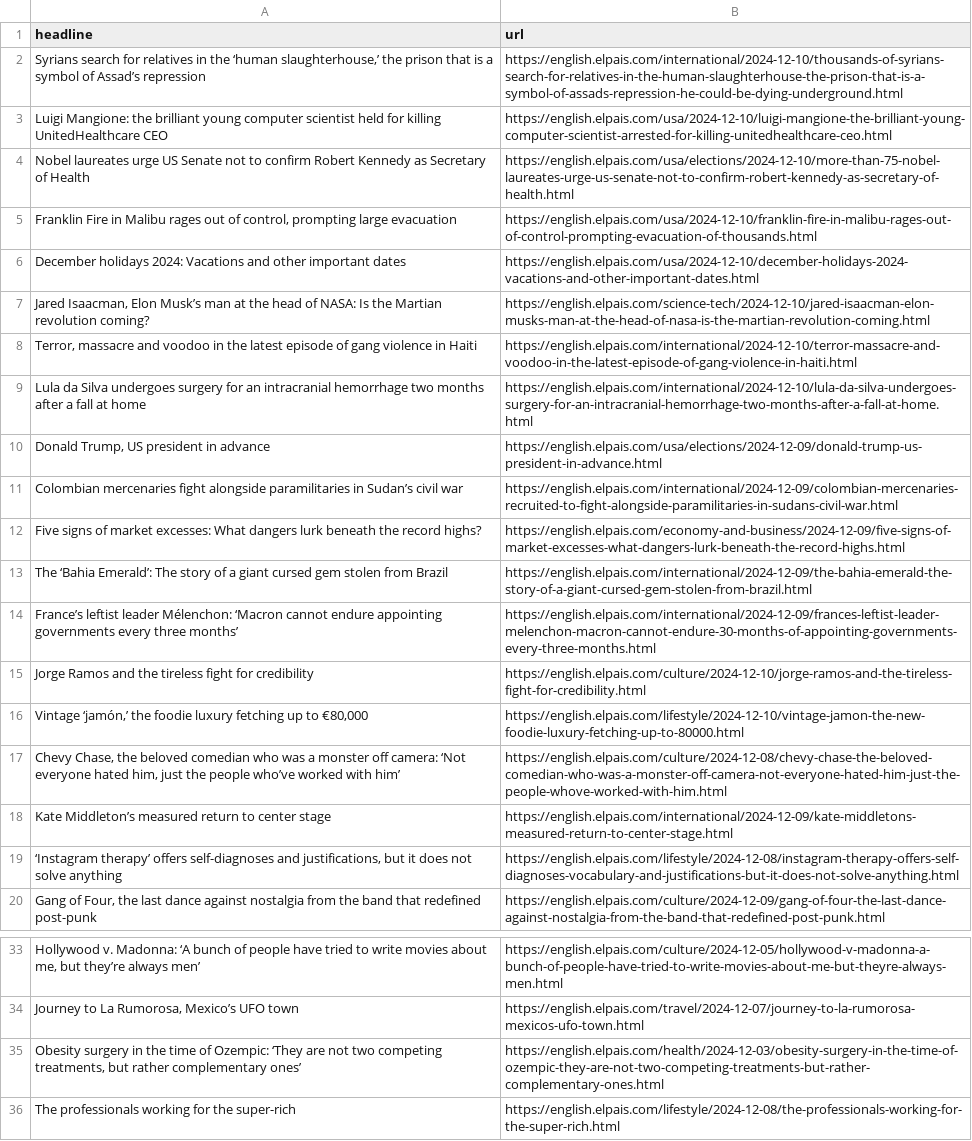
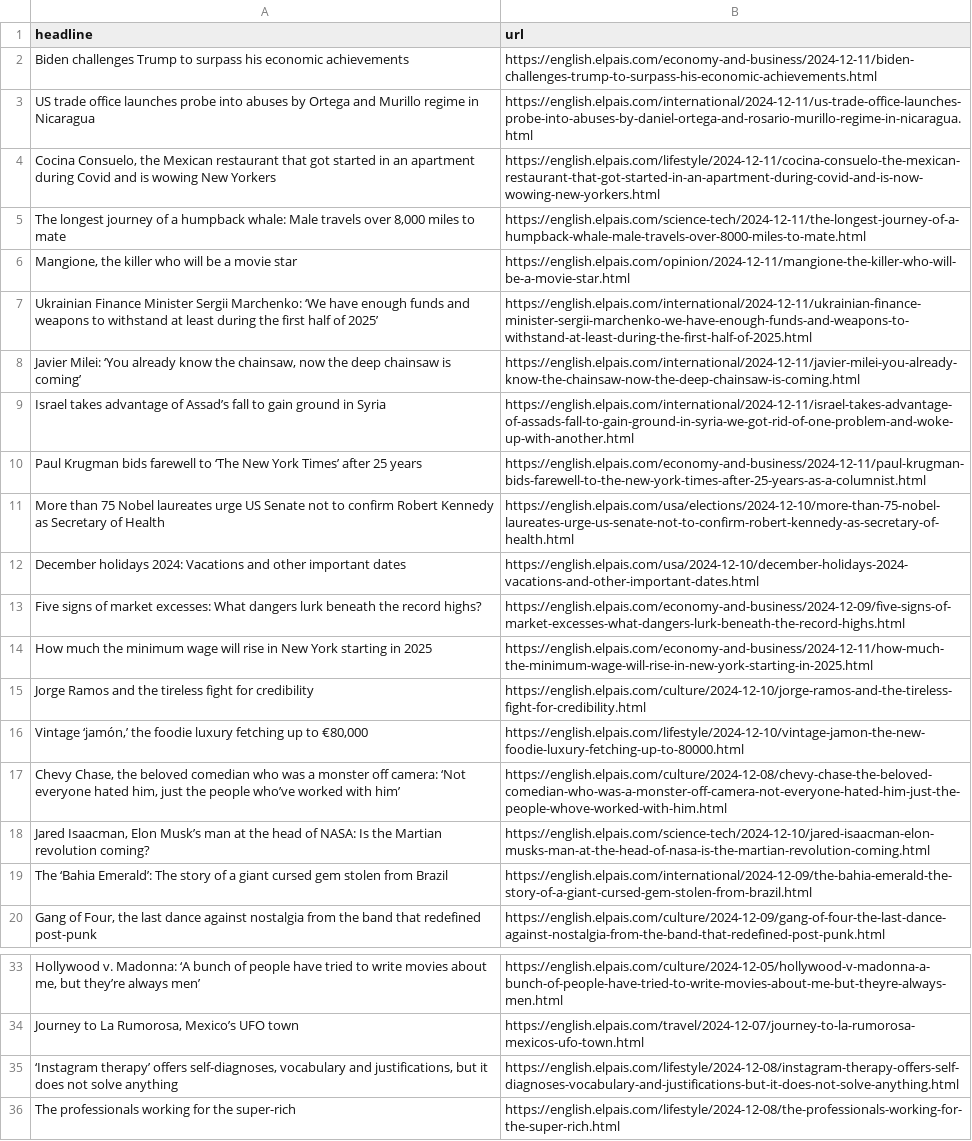
Before and after one commit to ElisabethLind/el_Pais_autoscraper, a CSV file: headlines.csv, drawn as a sheet; only a part is shown, gaps mark what is left out; removed rows and columns are numbered as before the commit, all else as after; the diff covers the shown part only; the diff names each change by its address in the sheet, - before the commit and + after, or states it on an @@ line.

```diff
--- a/headlines.csv
+++ b/headlines.csv
-row 2: Syrians search for relatives in the ‘human slaughterhouse,’ the prison that is a symbol of Assad’s repression | https://english.elpais.com/international/2024-12-10/thousands-of-syrians-search-for-relatives-in-the-human-slaughterhouse-the-prison-that-is-a-symbol-of-assads-repression-he-could-be-dying-underground.html
-row 3: Luigi Mangione: the brilliant young computer scientist held for killing UnitedHealthcare CEO | https://english.elpais.com/usa/2024-12-10/luigi-mangione-the-brilliant-young-computer-scientist-arrested-for-killing-unitedhealthcare-ceo.html
+row 2: Biden challenges Trump to surpass his economic achievements | https://english.elpais.com/economy-and-business/2024-12-11/biden-challenges-trump-to-surpass-his-economic-achievements.html
+row 3: US trade office launches probe into abuses by Ortega and Murillo regime in Nicaragua | https://english.elpais.com/international/2024-12-11/us-trade-office-launches-probe-into-abuses-by-daniel-ortega-and-rosario-murillo-regime-in-nicaragua.html
+row 4: Cocina Consuelo, the Mexican restaurant that got started in an apartment during Covid and is wowing New Yorkers | https://english.elpais.com/lifestyle/2024-12-11/cocina-consuelo-the-mexican-restaurant-that-got-started-in-an-apartment-during-covid-and-is-now-wowing-new-yorkers.html
+row 5: The longest journey of a humpback whale: Male travels over 8,000 miles to mate | https://english.elpais.com/science-tech/2024-12-11/the-longest-journey-of-a-humpback-whale-male-travels-over-8000-miles-to-mate.html
+row 6: Mangione, the killer who will be a movie star | https://english.elpais.com/opinion/2024-12-11/mangione-the-killer-who-will-be-a-movie-star.html
+row 7: Ukrainian Finance Minister Sergii Marchenko: ‘We have enough funds and weapons to withstand at least during the first half of 2025’ | https://english.elpais.com/international/2024-12-11/ukrainian-finance-minister-sergii-marchenko-we-have-enough-funds-and-weapons-to-withstand-at-least-during-the-first-half-of-2025.html
+row 8: Javier Milei: ‘You already know the chainsaw, now the deep chainsaw is coming’ | https://english.elpais.com/international/2024-12-11/javier-milei-you-already-know-the-chainsaw-now-the-deep-chainsaw-is-coming.html
+row 9: Israel takes advantage of Assad’s fall to gain ground in Syria | https://english.elpais.com/international/2024-12-11/israel-takes-advantage-of-assads-fall-to-gain-ground-in-syria-we-got-rid-of-one-problem-and-woke-up-with-another.html
+row 10: Paul Krugman bids farewell to ‘The New York Times’ after 25 years | https://english.elpais.com/economy-and-business/2024-12-11/paul-krugman-bids-farewell-to-the-new-york-times-after-25-years-as-a-columnist.html
-A11 (headline): Nobel laureates…
+A11 (headline): More than 75 Nobel laureates…
-row 5: Franklin Fire in Malibu rages out of control, prompting large evacuation | https://english.elpais.com/usa/2024-12-10/franklin-fire-in-malibu-rages-out-of-control-prompting-evacuation-of-thousands.html
-row 8: Terror, massacre and voodoo in the latest episode of gang violence in Haiti | https://english.elpais.com/international/2024-12-10/terror-massacre-and-voodoo-in-the-latest-episode-of-gang-violence-in-haiti.html
-row 9: Lula da Silva undergoes surgery for an intracranial hemorrhage two months after a fall at home | https://english.elpais.com/international/2024-12-10/lula-da-silva-undergoes-surgery-for-an-intracranial-hemorrhage-two-months-after-a-fall-at-home.html
-row 10: Donald Trump, US president in advance | https://english.elpais.com/usa/elections/2024-12-09/donald-trump-us-president-in-advance.html
-row 11: Colombian mercenaries fight alongside paramilitaries in Sudan’s civil war | https://english.elpais.com/international/2024-12-09/colombian-mercenaries-recruited-to-fight-alongside-paramilitaries-in-sudans-civil-war.html
-row 14: France’s leftist leader Mélenchon: ‘Macron cannot endure appointing governments every three months’ | https://english.elpais.com/international/2024-12-09/frances-leftist-leader-melenchon-macron-cannot-endure-30-months-of-appointing-governments-every-three-months.html
+row 14: How much the minimum wage will rise in New York starting in 2025 | https://english.elpais.com/economy-and-business/2024-12-11/how-much-the-minimum-wage-will-rise-in-new-york-starting-in-2025.html
-row 18: Kate Middleton’s measured return to center stage | https://english.elpais.com/international/2024-12-09/kate-middletons-measured-return-to-center-stage.html
-row 19: ‘Instagram therapy’ offers self-diagnoses and justifications, but it does not solve anything | https://english.elpais.com/lifestyle/2024-12-08/instagram-therapy-offers-self-diagnoses-vocabulary-and-justifications-but-it-does-not-solve-anything.html
@@ row 7 moved to row 18: Jared Isaacman, Elon Musk’s man at the h… @@
@@ row 13 moved to row 19: The ‘Bahia Emerald’: The story of a gian… @@
-row 35: Obesity surgery in the time of Ozempic: ‘They are not two competing treatments, but rather complementary ones’ | https://english.elpais.com/health/2024-12-03/obesity-surgery-in-the-time-of-ozempic-they-are-not-two-competing-treatments-but-rather-complementary-ones.html
+row 35: ‘Instagram therapy’ offers self-diagnoses, vocabulary and justifications, but it does not solve anything | https://english.elpais.com/lifestyle/2024-12-08/instagram-therapy-offers-self-diagnoses-vocabulary-and-justifications-but-it-does-not-solve-anything.html
```
Also changed, not shown: 4 added rows and 4 removed rows elsewhere in this file.
